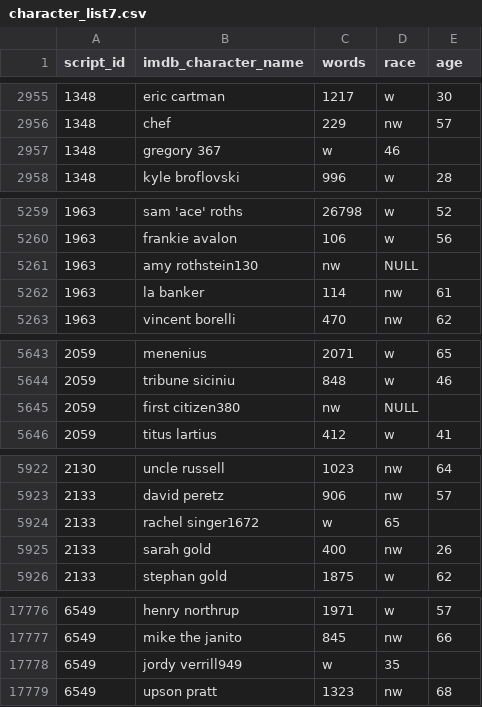
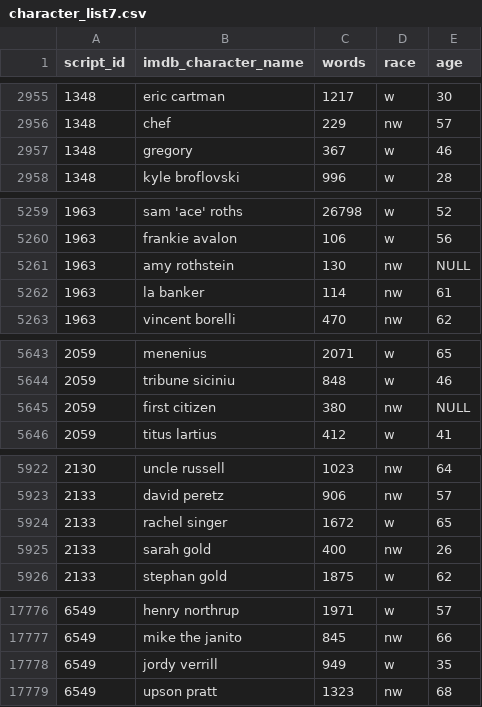
Before and after one commit to davidchilin/davidchilin.github.io, a CSV file: data_sets/character_list7.csv, drawn as a sheet; only a part is shown, gaps mark what is left out; the diff covers the shown part only.

Commit message:
minor csv correction2

```diff
--- a/data_sets/character_list7.csv
+++ b/data_sets/character_list7.csv
@@ -2956,3 +2956,3 @@ script_id,imdb_character_name,words,race,age
 1348,chef,229,nw,57
-1348,gregory      367,w,46
+1348,gregory,367,w,46
 1348,kyle broflovski,996,w,28
@@ -5260,3 +5260,3 @@ script_id,imdb_character_name,words,race,age
 1963,frankie avalon ,106,w,56
-1963,amy rothstein130,nw,NULL
+1963,amy rothstein,130,nw,NULL
 1963,la banker,114,nw,61
@@ -5644,3 +5644,3 @@ script_id,imdb_character_name,words,race,age
 2059,tribune siciniu,848,w,46
-2059,first citizen380,nw,NULL
+2059,first citizen,380,nw,NULL
 2059,titus lartius,412,w,41
@@ -5923,3 +5923,3 @@ script_id,imdb_character_name,words,race,age
 2133,david peretz,906,nw,57
-2133,rachel singer1672,w,65
+2133,rachel singer,1672,w,65
 2133,sarah gold,400,nw,26
@@ -17777,3 +17777,3 @@ script_id,imdb_character_name,words,race,age
 6549,mike the janito,845,nw,66
-6549,jordy verrill949,w,35
+6549,jordy verrill,949,w,35
 6549,upson pratt,1323,nw,68
```
Also changed, not shown: 1 edited cell elsewhere in this file.
